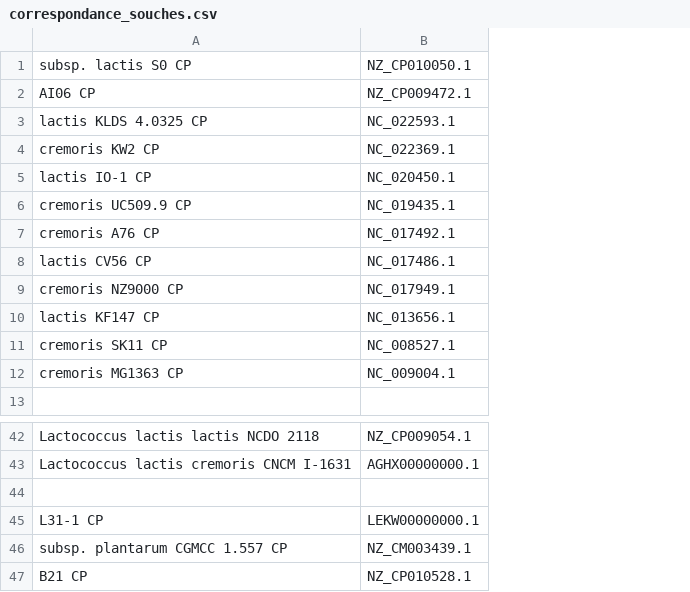
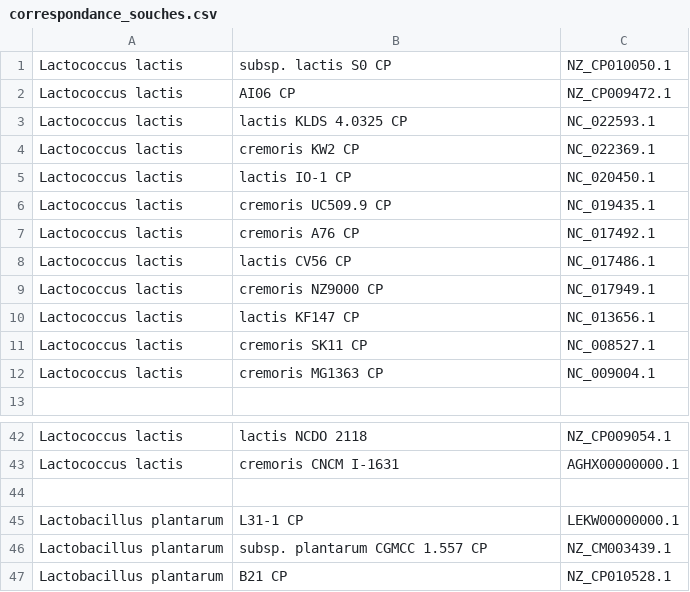
Before and after one commit to Guilouf/Stage_IRISA, a CSV file: ASP/trad_souches/correspondance_souches.csv, drawn as a sheet; only a part is shown, gaps mark what is left out; addresses are those after the commit; the diff covers the shown part only; the diff names each change by its address in the sheet, - before the commit and + after, or states it on an @@ line.

```diff
--- a/ASP/trad_souches/correspondance_souches.csv
+++ b/ASP/trad_souches/correspondance_souches.csv
+column A, rows 1-12: all Lactococcus lactis; rows 42-47: Lactococcus lactis | Lactococcus lactis |  | Lactobacillus plantarum | Lactobacillus plantarum | Lactobacillus plantarum
-B42: Lactococcus lactis lactis NCDO 2118
+B42: lactis NCDO 2118
-B43: Lactococcus lactis cremoris CNCM I-1631
+B43: cremoris CNCM I-1631
```
Also changed, not shown: 53 edited cells elsewhere in this file, 1 other file.
